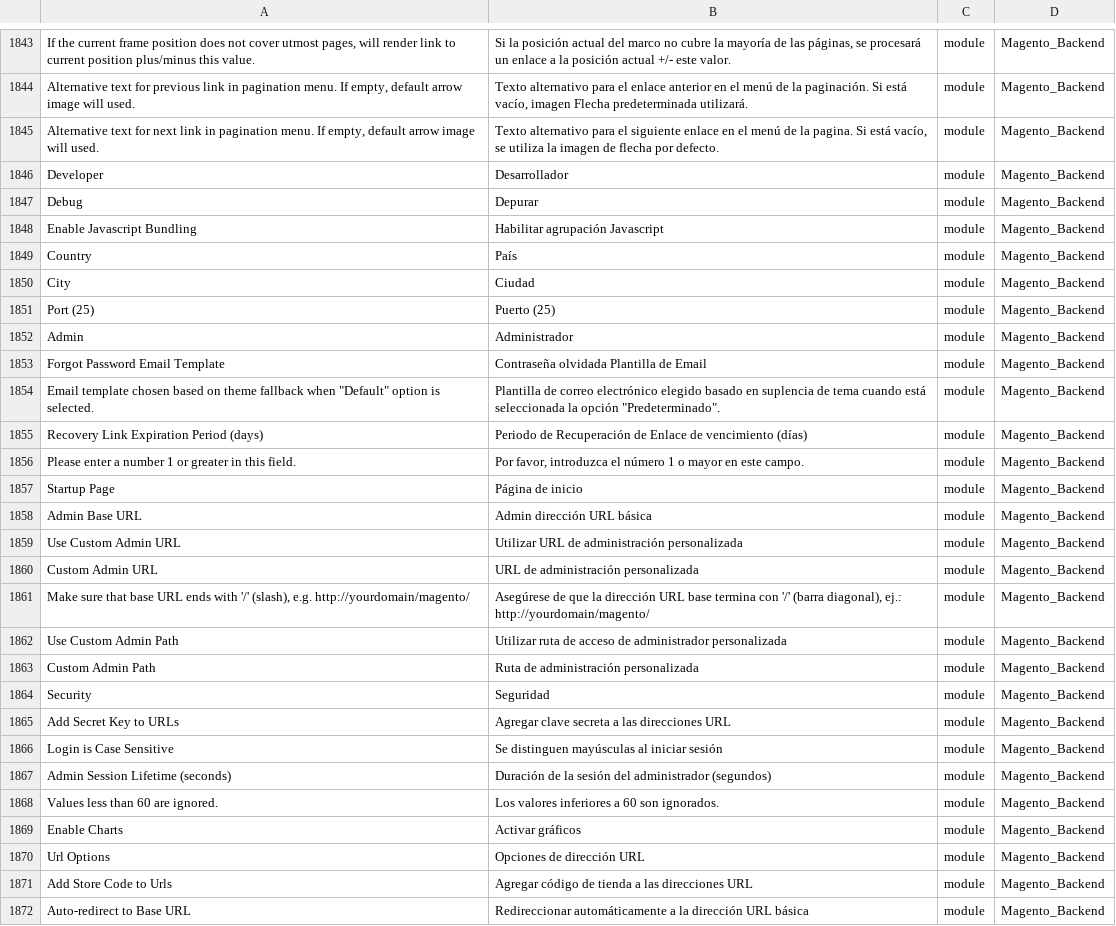
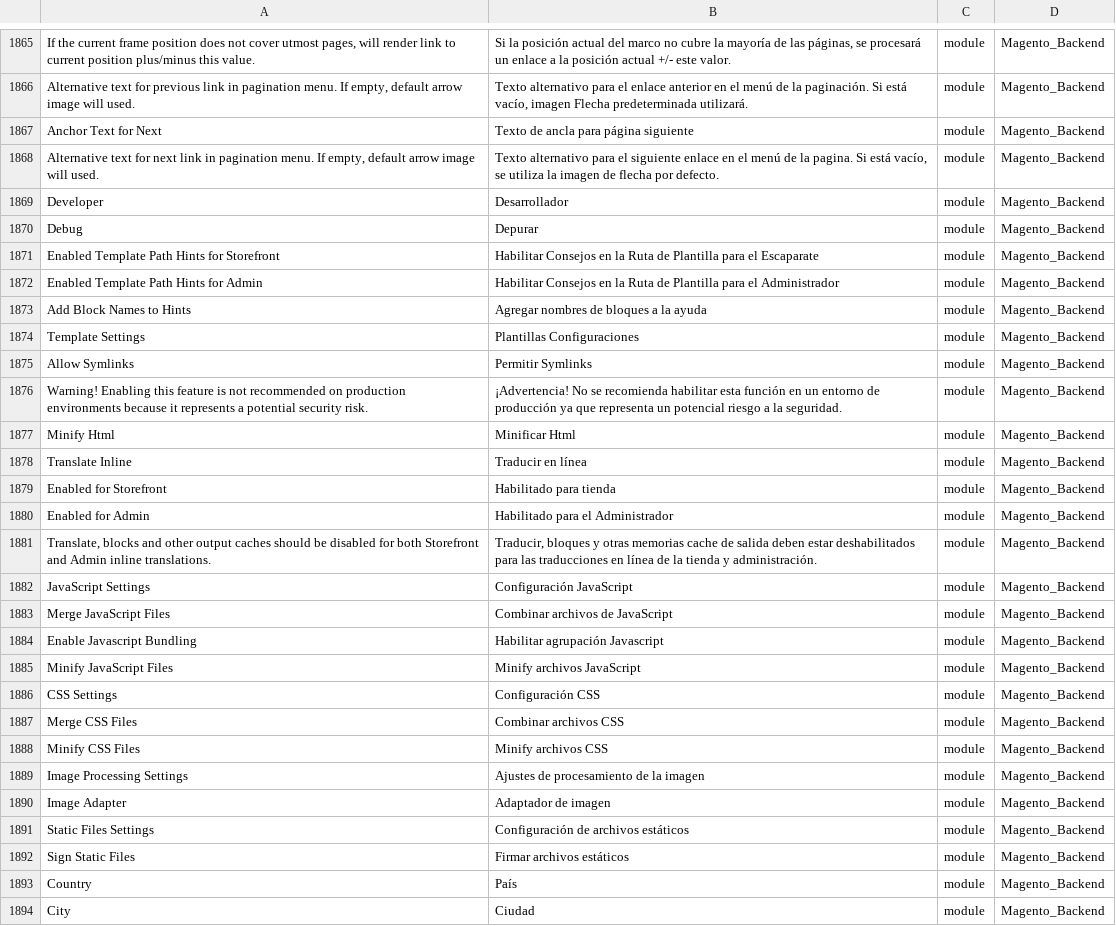
Before and after one commit to Magento2Translations/language_es_ar, a CSV file: es_AR.csv, drawn as a sheet; only a part is shown, gaps mark what is left out; the shorter side is filled out with more unchanged rows; the diff covers the shown part only; the diff names each change by its address in the sheet, - before the commit and + after, or states it on an @@ line.

Commit message:
Auto translate 14/06/2016 00:00:01

```diff
--- a/es_AR.csv
+++ b/es_AR.csv
+row 1867: Anchor Text for Next | Texto de ancla para página siguiente | module | Magento_Backend
+row 1871: Enabled Template Path Hints for Storefront | Habilitar Consejos en la Ruta de Plantilla para el Escaparate | module | Magento_Backend
+row 1872: Enabled Template Path Hints for Admin | Habilitar Consejos en la Ruta de Plantilla para el Administrador | module | Magento_Backend
+row 1873: Add Block Names to Hints | Agregar nombres de bloques a la ayuda | module | Magento_Backend
+row 1874: Template Settings | Plantillas Configuraciones | module | Magento_Backend
+row 1875: Allow Symlinks | Permitir Symlinks | module | Magento_Backend
+row 1876: Warning! Enabling this feature is not recommended on production environments because it represents a potential security risk. | ¡Advertencia! No se recomienda habilitar esta función en un entorno de producción ya que representa un potencial riesgo a la seguridad. | module | Magento_Backend
+row 1877: Minify Html | Minificar Html | module | Magento_Backend
+row 1878: Translate Inline | Traducir en línea | module | Magento_Backend
+row 1879: Enabled for Storefront | Habilitado para tienda | module | Magento_Backend
+row 1880: Enabled for Admin | Habilitado para el Administrador | module | Magento_Backend
+row 1881: Translate, blocks and other output caches should be disabled for both Storefront and Admin inline translations. | Traducir, bloques y otras memorias cache de salida deben estar deshabilitados para las traducciones en línea de la tienda y administración. | module | Magento_Backend
+row 1882: JavaScript Settings | Configuración JavaScript | module | Magento_Backend
+row 1883: Merge JavaScript Files | Combinar archivos de JavaScript | module | Magento_Backend
+row 1885: Minify JavaScript Files | Minify archivos JavaScript | module | Magento_Backend
+row 1886: CSS Settings | Configuración CSS | module | Magento_Backend
+row 1887: Merge CSS Files | Combinar archivos CSS | module | Magento_Backend
+row 1888: Minify CSS Files | Minify archivos CSS | module | Magento_Backend
+row 1889: Image Processing Settings | Ajustes de procesamiento de la imagen | module | Magento_Backend
+row 1890: Image Adapter | Adaptador de imagen | module | Magento_Backend
+row 1891: Static Files Settings | Configuración de archivos estáticos | module | Magento_Backend
+row 1892: Sign Static Files | Firmar archivos estáticos | module | Magento_Backend
```
Also changed, not shown: 22 added rows elsewhere in this file, 1 other file.
